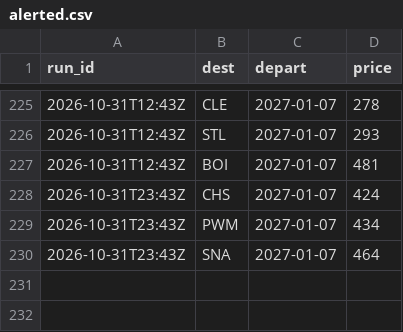
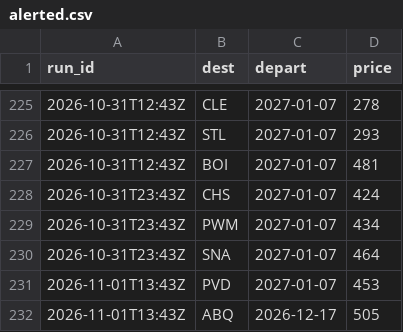
Before and after one commit to tommyjoppich/weekendtriptracker, a CSV file: data/alerted.csv, drawn as a sheet; only a part is shown, gaps mark what is left out.

```diff
--- a/data/alerted.csv
+++ b/data/alerted.csv
@@ -230 +230,3 @@ run_id,dest,depart,price
 2026-10-31T23:43Z,SNA,2027-01-07,464
+2026-11-01T13:43Z,PVD,2027-01-07,453
+2026-11-01T13:43Z,ABQ,2026-12-17,505
```
Also changed, not shown: 3 other files.
